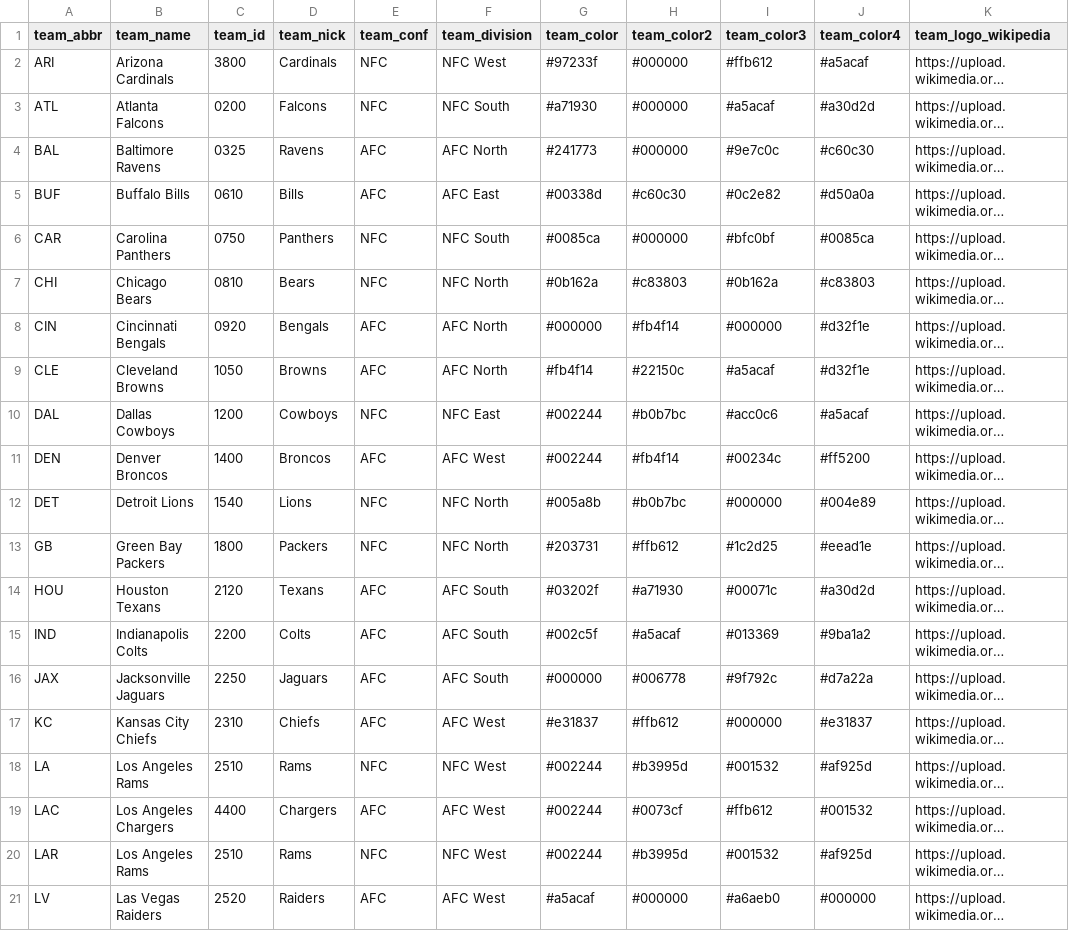
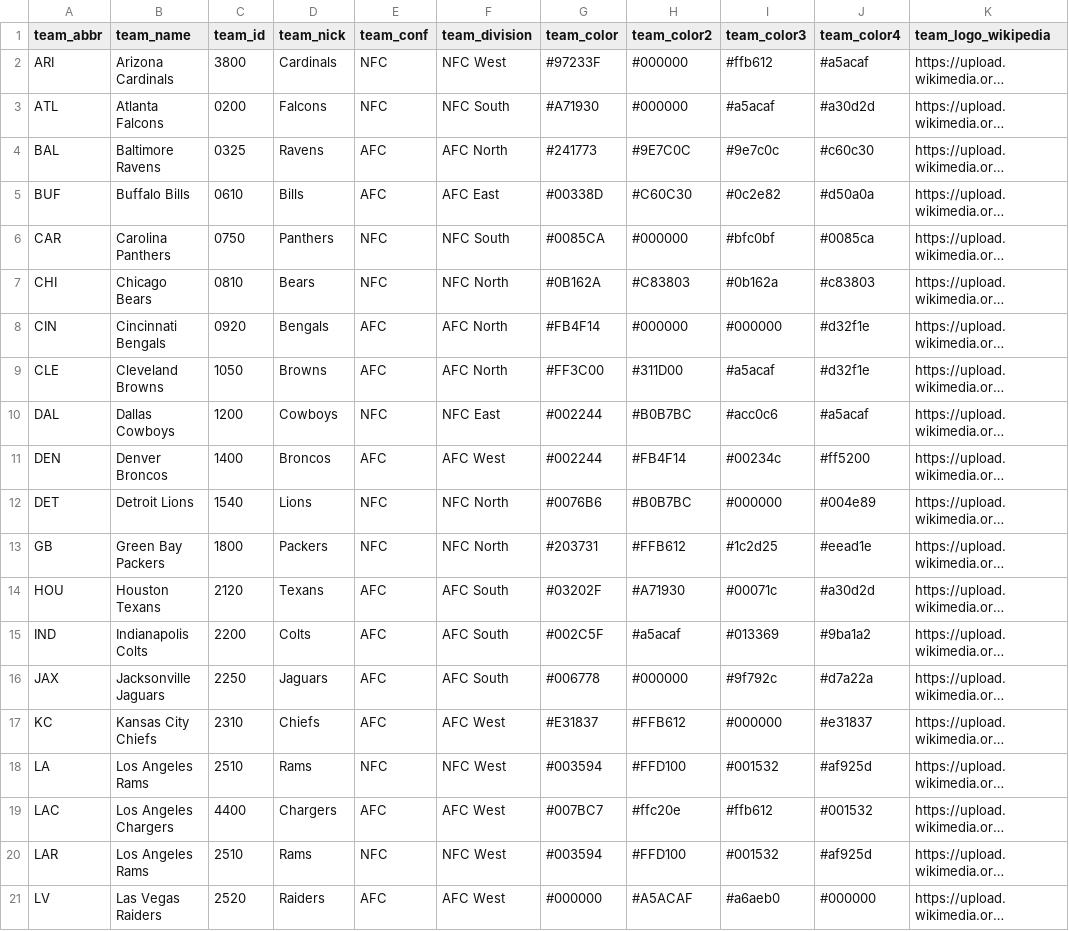
Before and after one commit to ckingkc/nflfastR-data, a CSV file: teams_colors_logos.csv, drawn as a sheet; only a part is shown; long unchanged cells end in …; the diff covers the shown part only; the diff names each change by its address in the sheet, - before the commit and + after, or states it on an @@ line.

Commit message:
update team colors (see https://github.com/nflverse/nflfastR/issues/290)

```diff
--- a/teams_colors_logos.csv
+++ b/teams_colors_logos.csv
-G2 (team_color): #97233f
+G2 (team_color): #97233F
-G3 (team_color): #a71930
+G3 (team_color): #A71930
-H4 (team_color2): #000000
+H4 (team_color2): #9E7C0C
-G5 (team_color): #00338d
+G5 (team_color): #00338D
-H5 (team_color2): #c60c30
+H5 (team_color2): #C60C30
-G6 (team_color): #0085ca
+G6 (team_color): #0085CA
-G7 (team_color): #0b162a
+G7 (team_color): #0B162A
-H7 (team_color2): #c83803
+H7 (team_color2): #C83803
-G8 (team_color): #000000
+G8 (team_color): #FB4F14
-H8 (team_color2): #fb4f14
+H8 (team_color2): #000000
-G9 (team_color): #fb4f14
+G9 (team_color): #FF3C00
-H9 (team_color2): #22150c
+H9 (team_color2): #311D00
-H10 (team_color2): #b0b7bc
+H10 (team_color2): #B0B7BC
-H11 (team_color2): #fb4f14
+H11 (team_color2): #FB4F14
-G12 (team_color): #005a8b
+G12 (team_color): #0076B6
-H12 (team_color2): #b0b7bc
+H12 (team_color2): #B0B7BC
-H13 (team_color2): #ffb612
+H13 (team_color2): #FFB612
-G14 (team_color): #03202f
+G14 (team_color): #03202F
-H14 (team_color2): #a71930
+H14 (team_color2): #A71930
-G15 (team_color): #002c5f
+G15 (team_color): #002C5F
-G16 (team_color): #000000
+G16 (team_color): #006778
-H16 (team_color2): #006778
+H16 (team_color2): #000000
-G17 (team_color): #e31837
+G17 (team_color): #E31837
-H17 (team_color2): #ffb612
+H17 (team_color2): #FFB612
-G18 (team_color): #002244
+G18 (team_color): #003594
-H18 (team_color2): #b3995d
+H18 (team_color2): #FFD100
-G19 (team_color): #002244
+G19 (team_color): #007BC7
-H19 (team_color2): #0073cf
+H19 (team_color2): #ffc20e
-G20 (team_color): #002244
+G20 (team_color): #003594
-H20 (team_color2): #b3995d
+H20 (team_color2): #FFD100
-G21 (team_color): #a5acaf
+G21 (team_color): #000000
-H21 (team_color2): #000000
+H21 (team_color2): #A5ACAF
```
Also changed, not shown: 26 edited cells elsewhere in this file, 1 other file.
